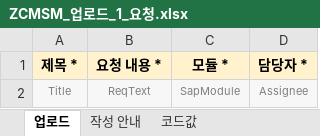
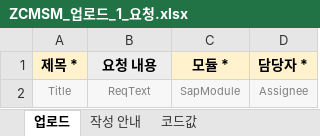
Before and after one commit to i0099222-cmd/ai, an Excel workbook: abap/zcmsm_devobj/11_excel/ZCMSM_업로드_1_요청.xlsx, sheet 업로드, drawn as a sheet; values as stored, in another font and other column widths than the file's, no borders; the diff names each change by its address in the sheet, - before the commit and + after, or states it on an @@ line.

```diff
--- a/abap/zcmsm_devobj/11_excel/ZCMSM_업로드_1_요청.xlsx (sheet 업로드)
+++ b/abap/zcmsm_devobj/11_excel/ZCMSM_업로드_1_요청.xlsx (sheet 업로드)
-B1: 요청 내용 *
+B1: 요청 내용
-B1 fill: #FFF2CC
+B1 fill: #EDEDED
```
Also changed, not shown: sheet 작성 안내, abap/zcmsm_devobj/11_excel/ZCMSM_업로드_2_매핑.xlsx, abap/zcmsm_devobj/11_excel/ZCMSM_업로드_3_ValueHelp.xlsx, 7 other files.
